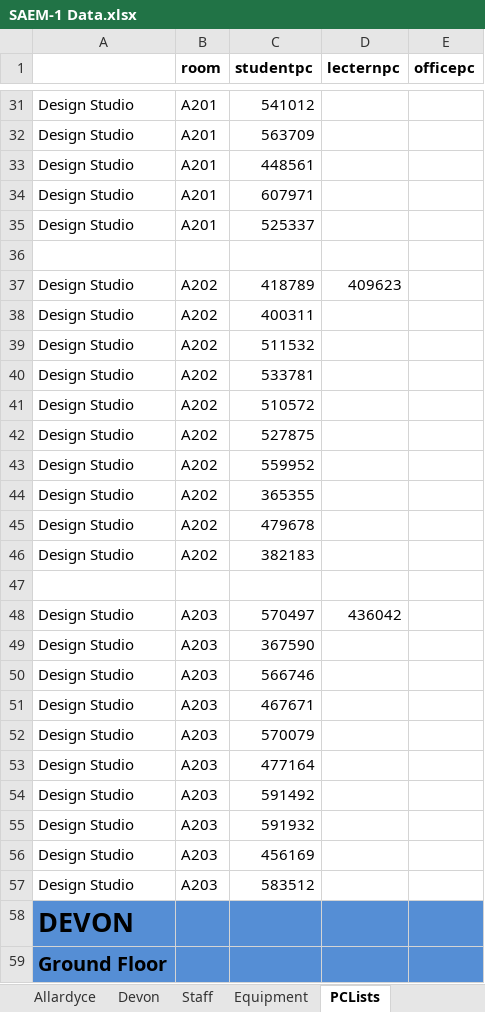
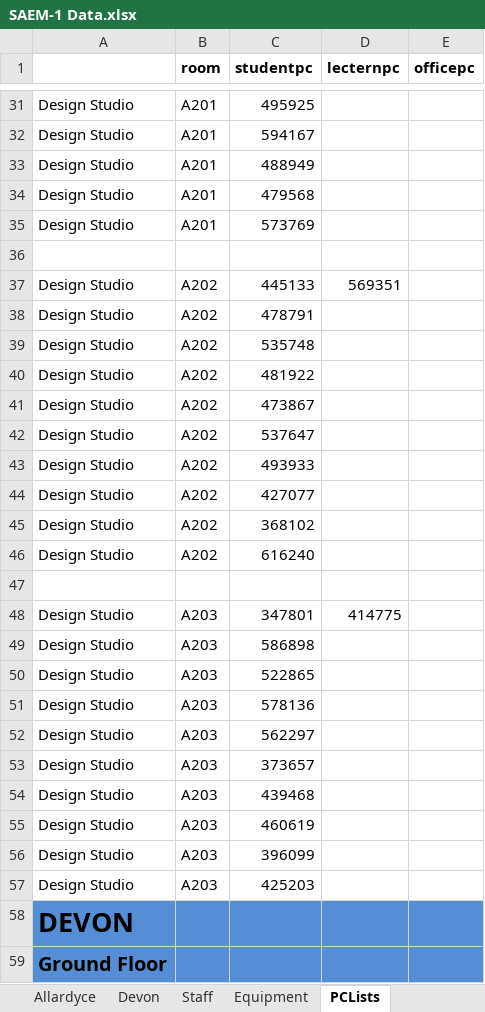
Before and after one commit to Drshockalot/SwitchboardCentral, an Excel workbook: SAEM-1 Data.xlsx, sheet PCLists, drawn as a sheet; only a part is shown, gaps mark what is left out; values as stored, in another font and other column widths than the file's, no borders; the diff covers the shown part only; the diff names each change by its address in the sheet, - before the commit and + after, or states it on an @@ line.

```diff
--- a/SAEM-1 Data.xlsx (sheet PCLists)
+++ b/SAEM-1 Data.xlsx (sheet PCLists)
-C31 (studentpc): 541012
+C31 (studentpc): 495925
-C32 (studentpc): 563709
+C32 (studentpc): 594167
-C33 (studentpc): 448561
+C33 (studentpc): 488949
-C34 (studentpc): 607971
+C34 (studentpc): 479568
-C35 (studentpc): 525337
+C35 (studentpc): 573769
-C37 (studentpc): 418789
+C37 (studentpc): 445133
-D37 (lecternpc): 409623
+D37 (lecternpc): 569351
-C38 (studentpc): 400311
+C38 (studentpc): 478791
-C39 (studentpc): 511532
+C39 (studentpc): 535748
-C40 (studentpc): 533781
+C40 (studentpc): 481922
-C41 (studentpc): 510572
+C41 (studentpc): 473867
-C42 (studentpc): 527875
+C42 (studentpc): 537647
-C43 (studentpc): 559952
+C43 (studentpc): 493933
-C44 (studentpc): 365355
+C44 (studentpc): 427077
-C45 (studentpc): 479678
+C45 (studentpc): 368102
-C46 (studentpc): 382183
+C46 (studentpc): 616240
-C48 (studentpc): 570497
+C48 (studentpc): 347801
-D48 (lecternpc): 436042
+D48 (lecternpc): 414775
-C49 (studentpc): 367590
+C49 (studentpc): 586898
-C50 (studentpc): 566746
+C50 (studentpc): 522865
-C51 (studentpc): 467671
+C51 (studentpc): 578136
-C52 (studentpc): 570079
+C52 (studentpc): 562297
-C53 (studentpc): 477164
+C53 (studentpc): 373657
-C54 (studentpc): 591492
+C54 (studentpc): 439468
-C55 (studentpc): 591932
+C55 (studentpc): 460619
-C56 (studentpc): 456169
+C56 (studentpc): 396099
-C57 (studentpc): 583512
+C57 (studentpc): 425203
```
Also changed, not shown: 742 edited cells elsewhere in this sheet, sheet Allardyce, sheet Devon, 4 other files.
